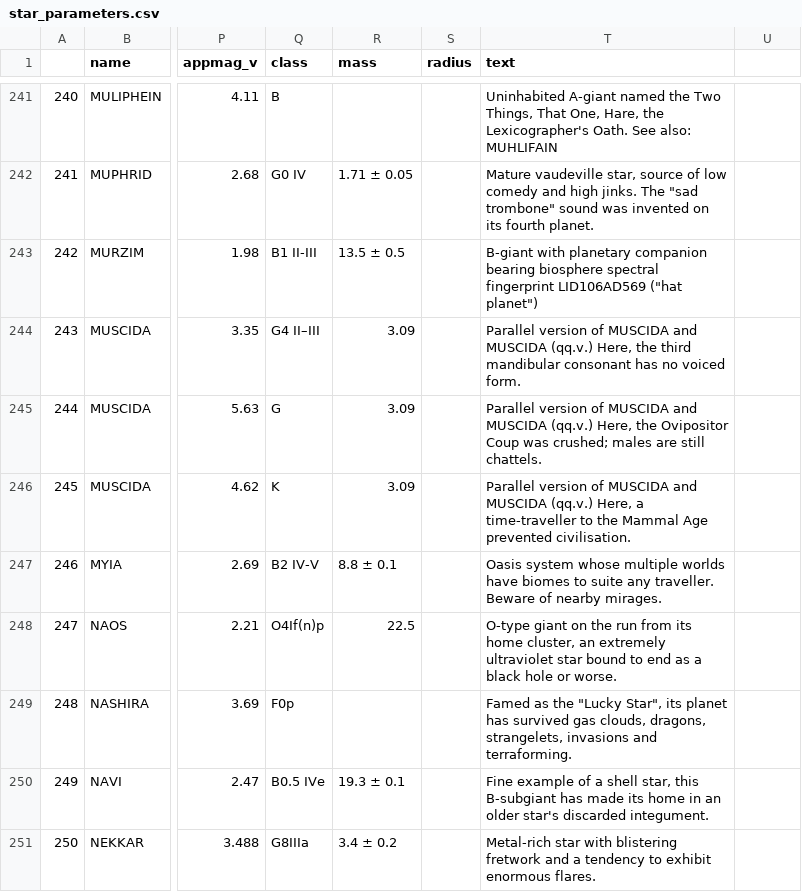
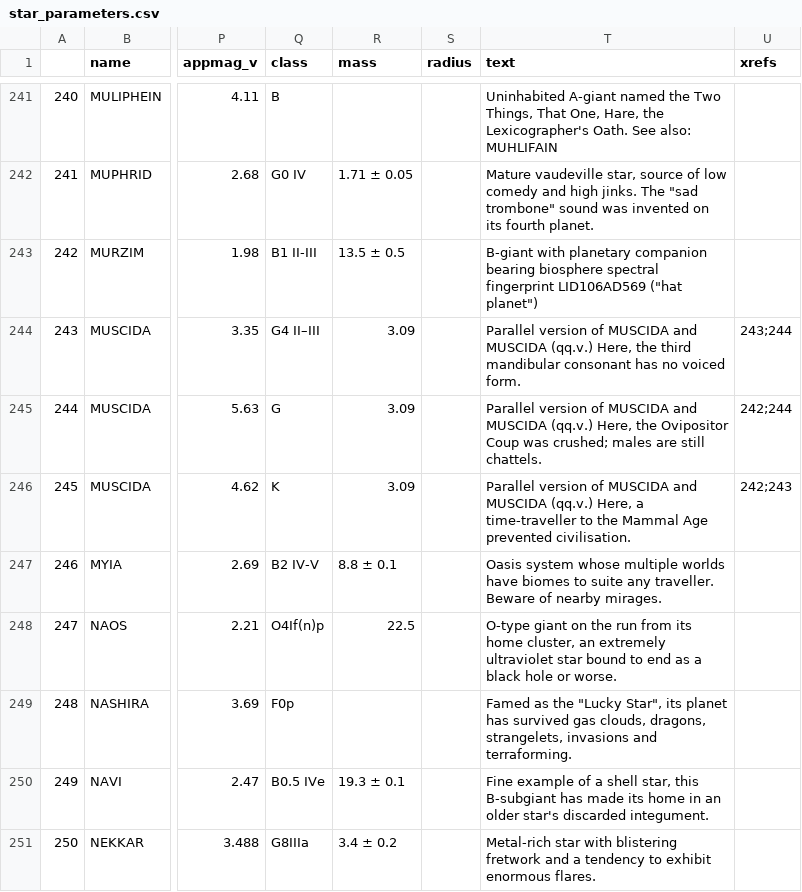
Before and after one commit to mayblue9/stellarum, a CSV file: Collating/star_parameters.csv, drawn as a sheet; only a part is shown, gaps mark what is left out; the diff names each change by its address in the sheet, - before the commit and + after, or states it on an @@ line.

Commit message:
Added code for handling manual xrefs via the spreadsheet.

```diff
--- a/Collating/star_parameters.csv
+++ b/Collating/star_parameters.csv
-U1: (empty)
+U1: xrefs
-U244 (xrefs): (empty)
+U244 (xrefs): 243;244
-U245 (xrefs): (empty)
+U245 (xrefs): 242;244
-U246 (xrefs): (empty)
+U246 (xrefs): 242;243
```
Also changed, not shown: Collating/stars.csv, 3 other files.
